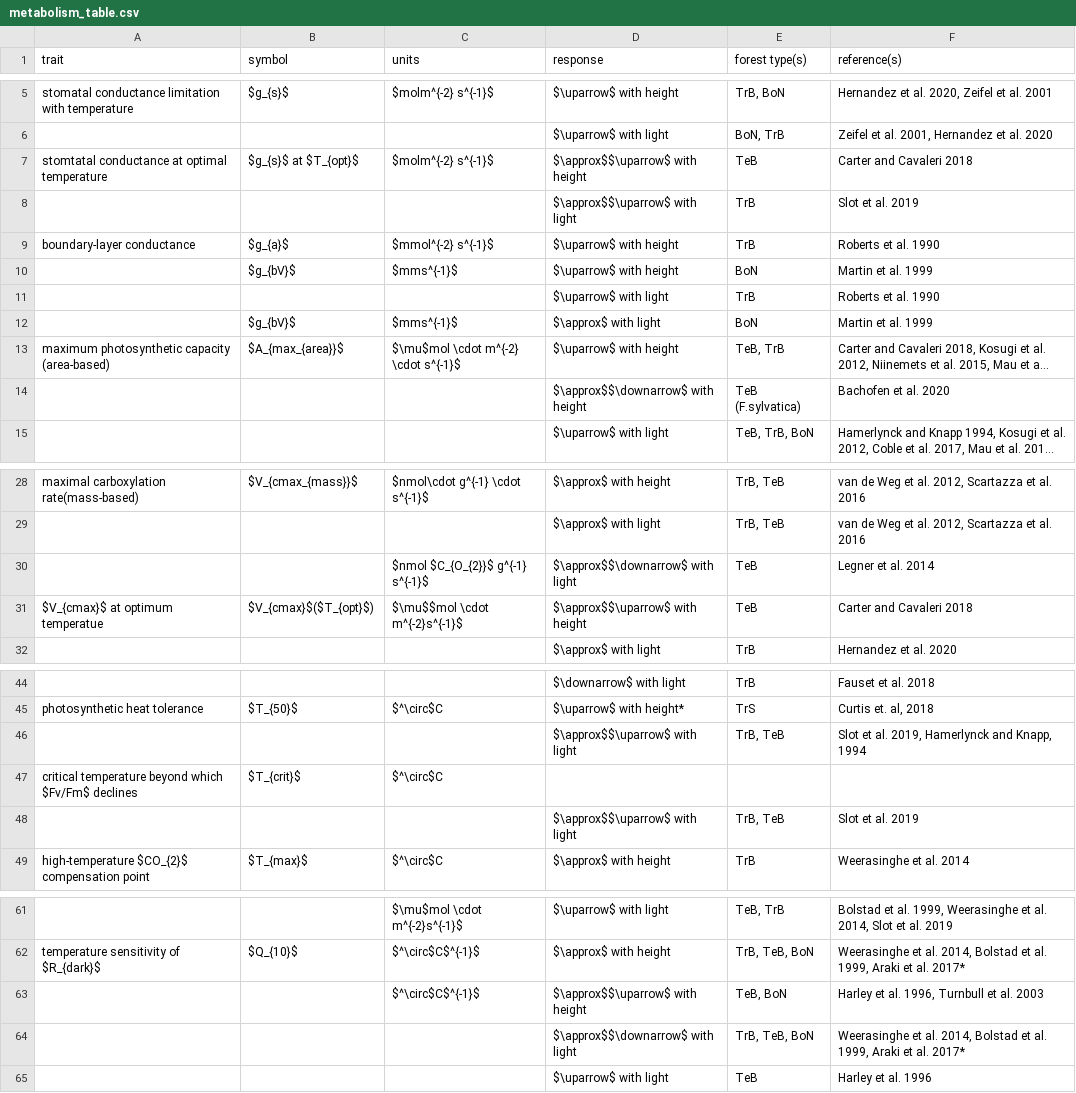
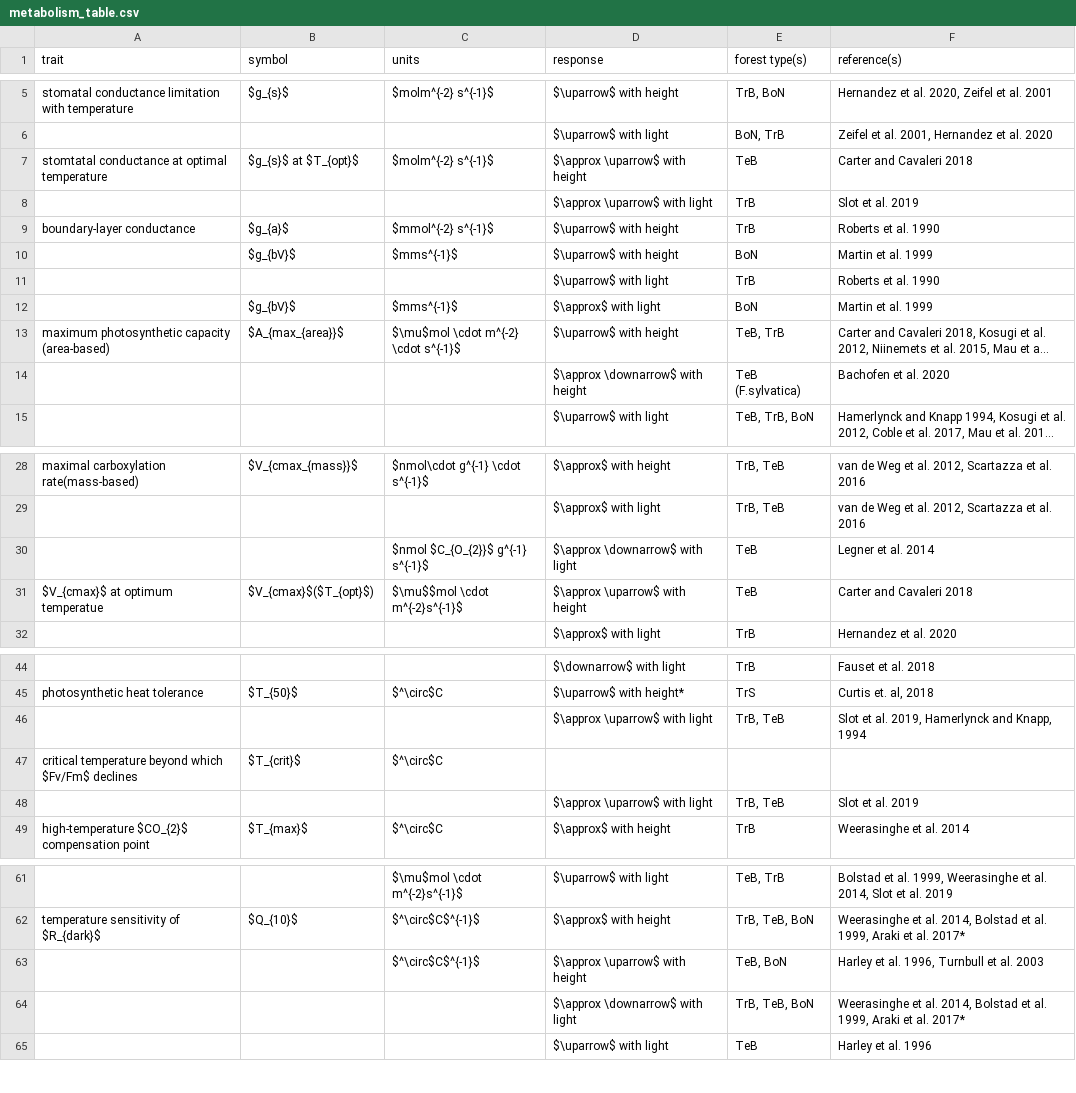
Before and after one commit to EcoClimLab/vertical-thermal-review, a CSV file: Lit_Review/metabolism_table.csv, drawn as a sheet; only a part is shown, gaps mark what is left out; long unchanged cells end in …; the diff covers the shown part only; the diff names each change by its address in the sheet, - before the commit and + after, or states it on an @@ line.

Commit message:
remove "$$"'s (not causing the problem)
#32

```diff
--- a/Lit_Review/metabolism_table.csv
+++ b/Lit_Review/metabolism_table.csv
-D7 (response): $\approx$$\uparrow$ with height
+D7 (response): $\approx \uparrow$ with height
-D8 (response): $\approx$$\uparrow$ with light
+D8 (response): $\approx \uparrow$ with light
-D14 (response): $\approx$$\downarrow$ with height
+D14 (response): $\approx \downarrow$ with height
-D30 (response): $\approx$$\downarrow$ with light
+D30 (response): $\approx \downarrow$ with light
-D31 (response): $\approx$$\uparrow$ with height
+D31 (response): $\approx \uparrow$ with height
-D46 (response): $\approx$$\uparrow$ with light
+D46 (response): $\approx \uparrow$ with light
-D48 (response): $\approx$$\uparrow$ with light
+D48 (response): $\approx \uparrow$ with light
-D63 (response): $\approx$$\uparrow$ with height
+D63 (response): $\approx \uparrow$ with height
-D64 (response): $\approx$$\downarrow$ with light
+D64 (response): $\approx \downarrow$ with light
```
Also changed, not shown: 3 edited cells elsewhere in this file.
